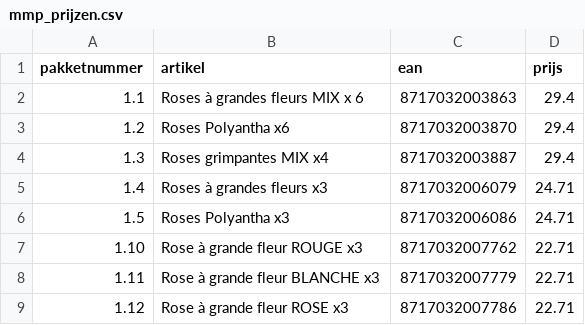
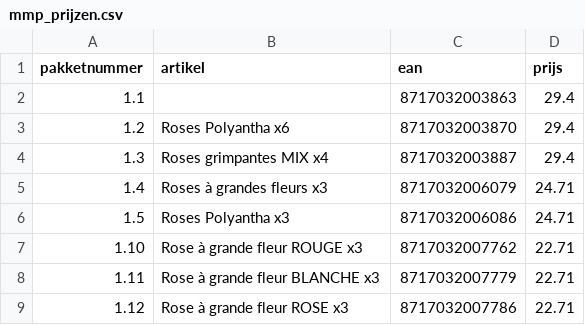
Before and after one commit to basheijnen/Picklist, a CSV file: mmp_prijzen.csv, drawn as a sheet; only a part is shown.

```diff
--- a/mmp_prijzen.csv
+++ b/mmp_prijzen.csv
@@ -1,3 +1,3 @@
 pakketnummer,artikel,ean,prijs
-1.1,Roses à grandes fleurs MIX x 6,8717032003863,29.4
+1.1,,8717032003863,29.4
 1.2,Roses Polyantha x6,8717032003870,29.4
```
Also changed, not shown: 1 other file.
